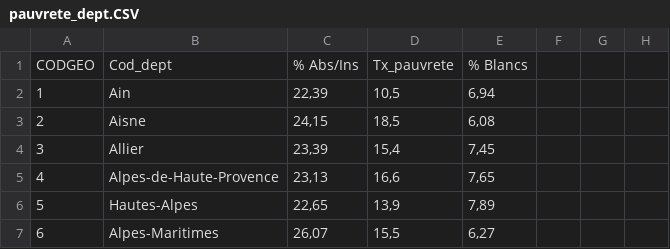
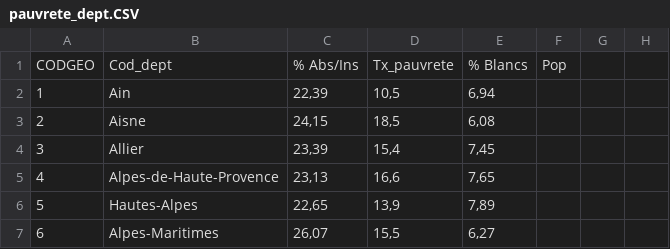
Before and after one commit to clemence17/marathon_midi_libre, a CSV file: Donnees/Données utilisées/pauvrete_dept.CSV, drawn as a sheet; only a part is shown; the diff names each change by its address in the sheet, - before the commit and + after, or states it on an @@ line.

```diff
--- a/Donnees/Données utilisées/pauvrete_dept.CSV
+++ b/Donnees/Données utilisées/pauvrete_dept.CSV
-F1: (empty)
+F1: Pop
```
Also changed, not shown: 27 other files.
